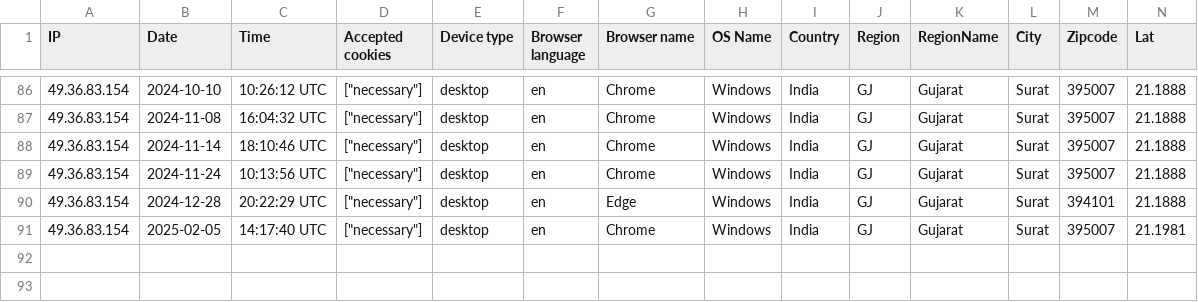
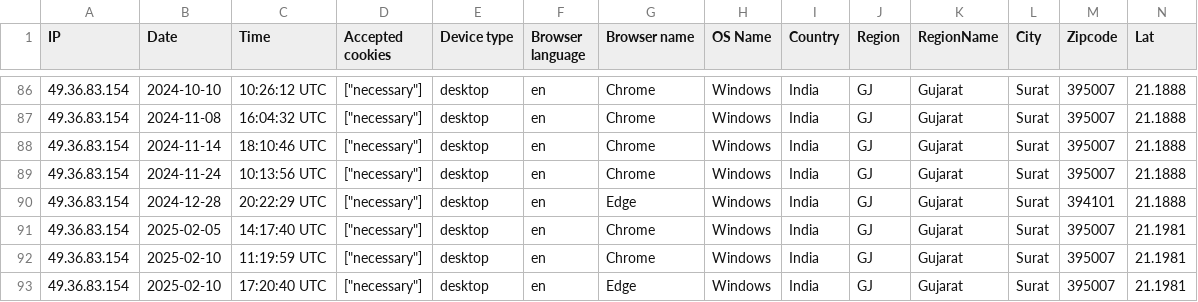
Before and after one commit to Pyrich-Group-Limited/nittpaperless, a CSV file: storage/uploads/sample/data.csv, drawn as a sheet; only a part is shown, gaps mark what is left out; rows hold the shown columns only; the diff names each change by its address in the sheet, - before the commit and + after, or states it on an @@ line.

```diff
--- a/storage/uploads/sample/data.csv
+++ b/storage/uploads/sample/data.csv
+row 92: 49.36.83.154 | 2025-02-10 | 11:19:59 UTC | ["necessary"] | desktop | en | Chrome | Windows | India | GJ | Gujarat | Surat | 395007 | 21.1981
+row 93: 49.36.83.154 | 2025-02-10 | 17:20:40 UTC | ["necessary"] | desktop | en | Edge | Windows | India | GJ | Gujarat | Surat | 395007 | 21.1981
```
Also changed, not shown: 32 other files.
